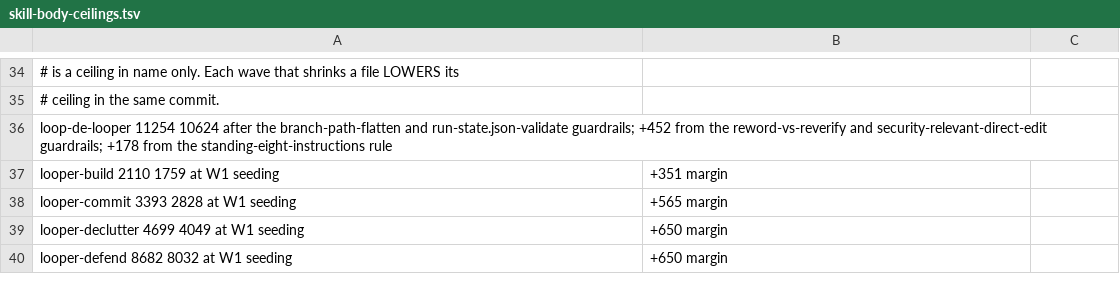
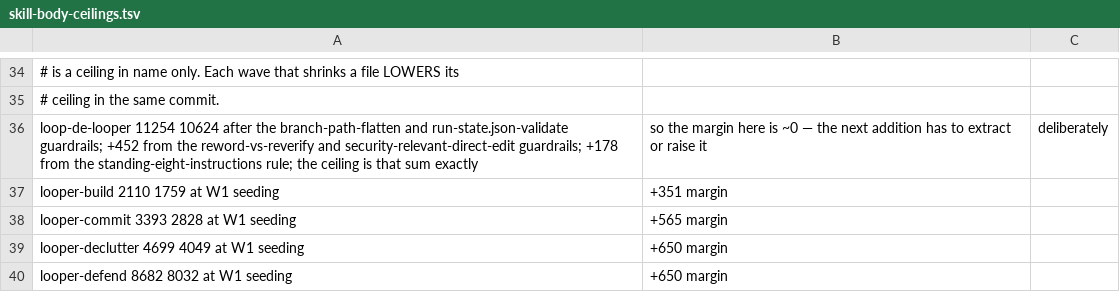
Before and after one commit to nschneble/agents-of-shield-if-shield-is-ai, a TSV file: scripts/skill-body-ceilings.tsv, drawn as a sheet; only a part is shown, gaps mark what is left out; removed rows and columns are numbered as before the commit, all else as after; the diff names each change by its address in the sheet, - before the commit and + after, or states it on an @@ line.

Commit message:
Fix two false declines and scope four claims the docs overstated
The queue audit declined the ask-assignment pair on `closes: null`, calling
a shape it reads perfectly well unreadable — the sibling edge arm thirty
lines away already handles the same key-present-value-null case through
`(.depends_on // [])`. Guard on the value, not on `has()`. Its other
decline named the wrong noun: an `asks` map keyed by id reported "N ask
value(s) are not objects" when the values ARE objects and the container is
what cannot be read, so the two conditions get two messages. Both arms
gained a fixture and a declared mutant, each confirmed to redden only the
assertion meant to pin it.

Four stated claims were wrong or wider than the evidence:

- eight `linklater/main` cites collide, but SEVEN were losing `pass:
  "final"`; the eighth is a `pr-finalization` row carrying null on both
  sides. Swept the repo by wording — this was the only copy.
- the frozen unanimity transcript charged all numeric divergence to corpus
  growth. Live-wins dedup moves `carrying a real pass field` 33 to 34 on an
  unchanged corpus, measured by running both versions back to back, and the
  transcript's format predates the `under <ROOT>` suffix besides.
- the unreadable-census warning was written up as closing the silent-drop
  class. Measured against `/usr/bin/find` on macOS, modes 111 and 000 are
  reported but a mode-444 directory loses its subtree at exit 0 with empty
  stderr, so the claim is scoped to the shapes the running `find` surfaces.
- the same arm's `census 2 line(s) from 1 file(s)` clause reads identically
  with the warning removed, so it is fixture sanity, not a pin, and now
  says so.

Housekeeping: the standing-instructions rule loses its calendar date and
moves its narrative into this file's `Observed:` form; the loop-de-looper
ceiling note states its margin instead of leaving arithmetic to the reader;
eight test comments that restated their own assertion label are gone and
seven over-ceiling comment lines are wrapped. A ninth mutant declares the
inverse of the census warning, and the one exit-code-only assertion left in
the queue suite now greps the message it expects.

```diff
--- a/scripts/skill-body-ceilings.tsv
+++ b/scripts/skill-body-ceilings.tsv
-row 36: loop-de-looper 11254 10624 after the branch-path-flatten and run-state.json-validate guardrails; +452 from the reword-vs-reverify and security-relevant-direct-edit guardrails; +178 from the standing-eight-instructions rule
+row 36: loop-de-looper 11254 10624 after the branch-path-flatten and run-state.json-validate guardrails; +452 from the reword-vs-reverify and security-relevant-direct-edit guardrails; +178 from the standing-eight-instructions rule; the ceiling is that sum exactly | so the margin here is ~0 — the next addition has to extract or raise it | deliberately
```
Also changed, not shown: 8 other files.
